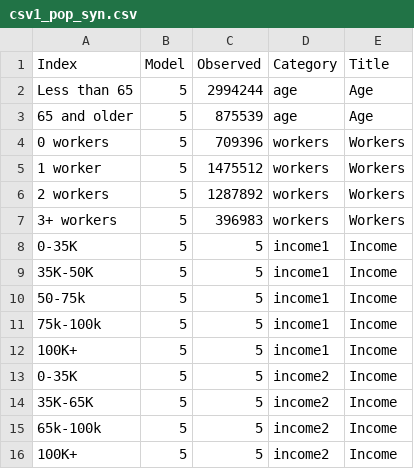
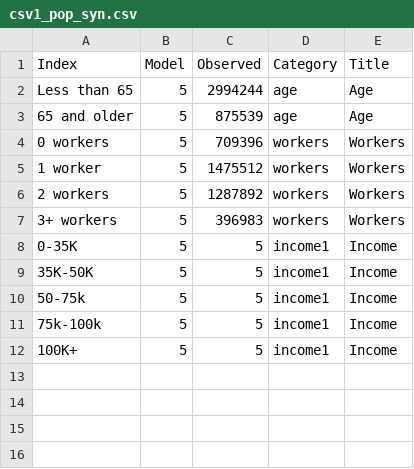
Before and after one commit to CMAP-REPOS/cmap_abm_report, a CSV file: data/csv1_pop_syn.csv, drawn as a sheet.

```diff
--- a/data/csv1_pop_syn.csv
+++ b/data/csv1_pop_syn.csv
@@ -12,5 +12 @@ Less than 65,5,2994244,age,Age
 100K+,5,5,income1,Income
-0-35K,5,5,income2,Income
-35K-65K,5,5,income2,Income
-65k-100k,5,5,income2,Income
-100K+,5,5,income2,Income
```
Also changed, not shown: data/csv6_work_trips.csv, 2 other files.
